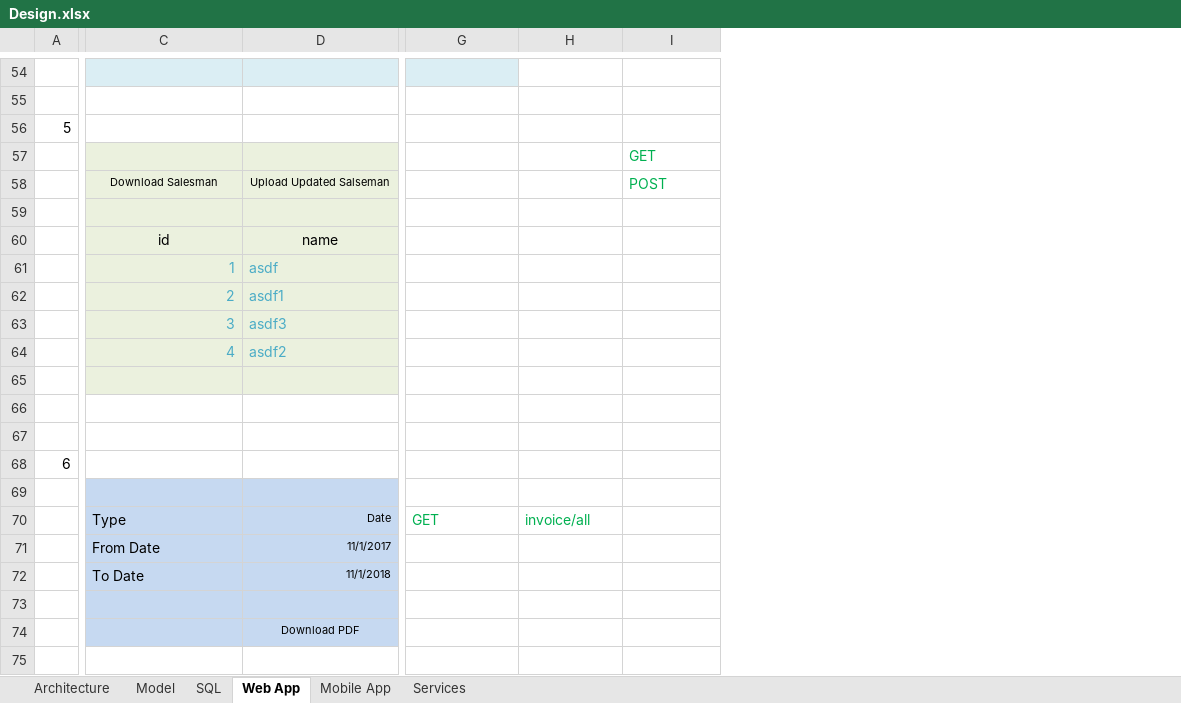
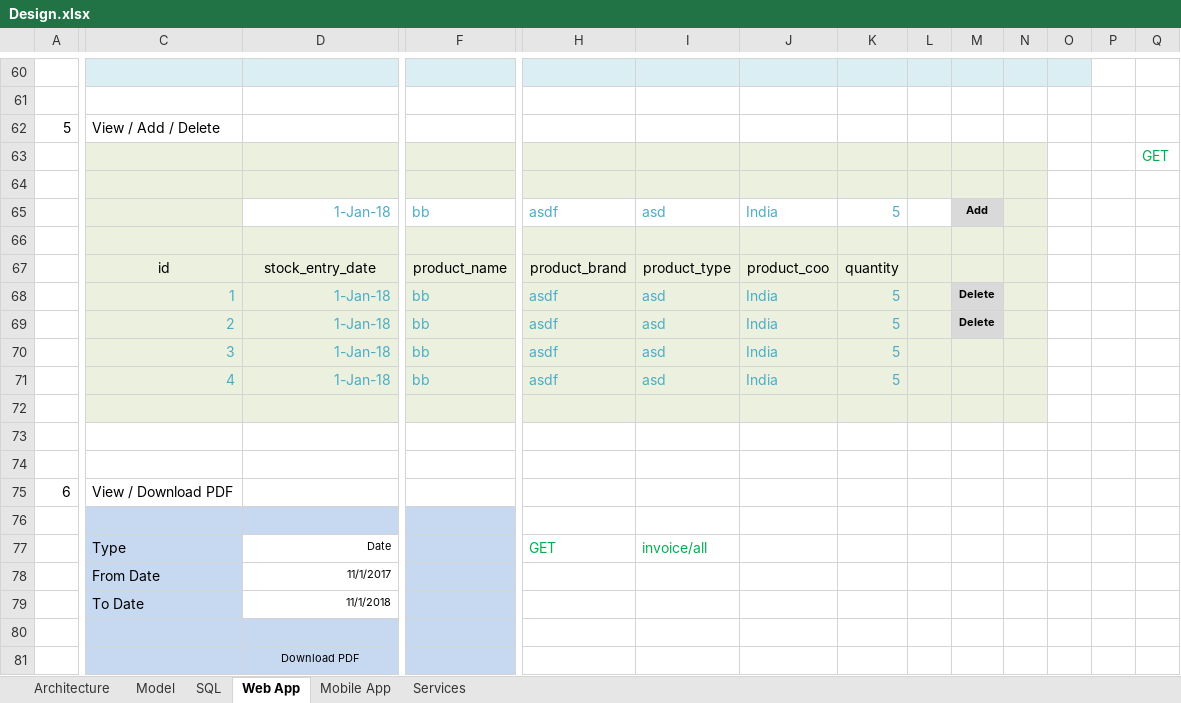
Before and after one commit to 3ttechs/Sales, an Excel workbook: Design.xlsx, sheet Web App, drawn as a sheet; only a part is shown, gaps mark what is left out; values as stored, in another font and other column widths than the file's, no borders; removed rows and columns are numbered as before the commit, all else as after; rows hold the shown columns only; the diff covers the shown part only; the diff names each change by its address in the sheet, - before the commit and + after, or states it on an @@ line.

```diff
--- a/Design.xlsx (sheet Web App)
+++ b/Design.xlsx (sheet Web App)
+column F, empty
+column K, empty
+column L, empty
+column M, empty
+column N, empty
+column O, empty
+column P, empty
+column Q, empty
-I60:J60 fill: none
+I60:J60 fill: #DBEEF4
-row 56: 5
-row 57:  |  |  |  |  | GET
-row 58:  | Download Salesman | Upload Updated Salseman |  |  | POST
+row 62: 5 | View / Add / Delete
+row 63:  |  |  |  |  |  |  |  |  |  |  |  |  | GET
-H64:J64 fill: none
+H64:J64 fill: #EBF1DE
-row 60:  | id | name
-row 61:  | 1 | asdf
-row 62:  | 2 | asdf1
-row 63:  | 3 | asdf3
+row 65:  |  | 1-Jan-18 | bb | asdf | asd | India | 5 |  | Add
-row 66:  | 4 | asdf2
+row 66: (empty)
-H66:J66 fill: none
+H66:J66 fill: #EBF1DE
+row 67:  | id | stock_entry_date | product_name | product_brand | product_type | product_coo | quantity
+row 68:  | 1 | 1-Jan-18 | bb | asdf | asd | India | 5 |  | Delete
+row 69:  | 2 | 1-Jan-18 | bb | asdf | asd | India | 5 |  | Delete
+row 70:  | 3 | 1-Jan-18 | bb | asdf | asd | India | 5
+row 71:  | 4 | 1-Jan-18 | bb | asdf | asd | India | 5
-H72:J72 fill: none
+H72:J72 fill: #EBF1DE
-C75: (empty)
+C75: View / Download PDF
-D77:D79 fill: #C6D9F1
+D77:D79 fill: none
```
Also changed, not shown: 13 added rows, 7 removed rows, 12 edited cells and cell formats elsewhere in this sheet, sheet Mobile App, formulas that keep their value, 2 other files.
